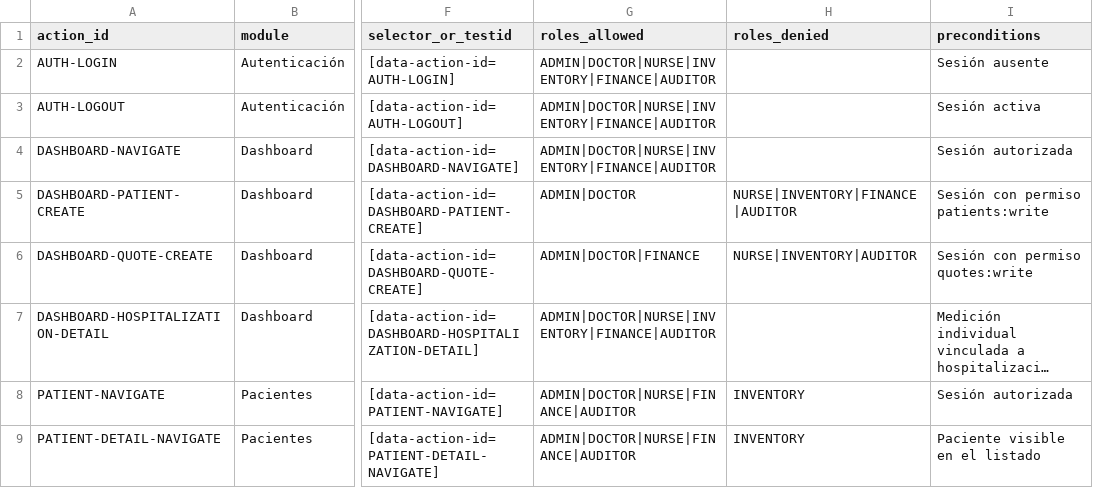
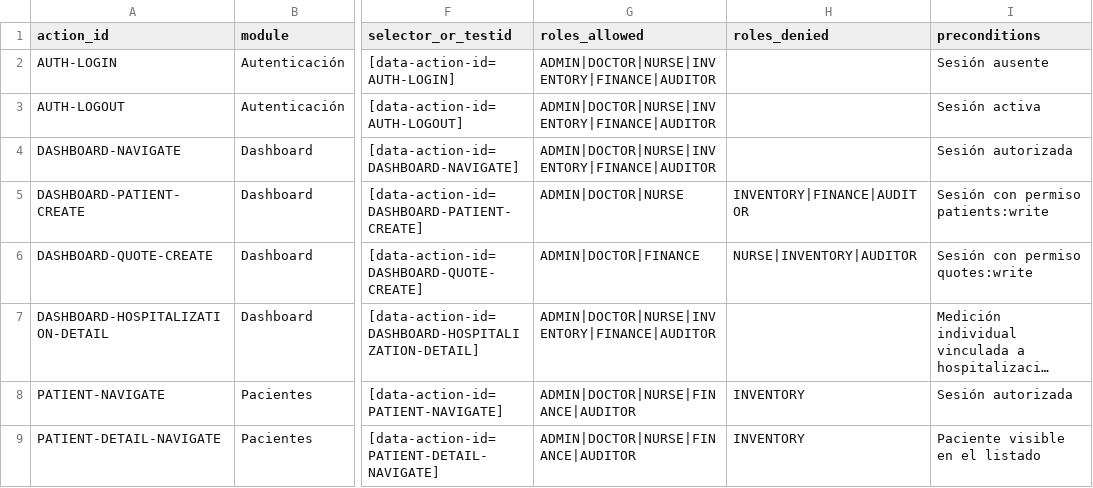
Before and after one commit to CLinqui7/analiza-en-casa, a CSV file: docs/qa/UI_ACTION_INVENTORY.csv, drawn as a sheet; only a part is shown, gaps mark what is left out; long unchanged cells end in …; the diff covers the shown part only; the diff names each change by its address in the sheet, - before the commit and + after, or states it on an @@ line.

Commit message:
test: align patient action roles with permission matrix

```diff
--- a/docs/qa/UI_ACTION_INVENTORY.csv
+++ b/docs/qa/UI_ACTION_INVENTORY.csv
-G5 (roles_allowed): ADMIN|DOCTOR
+G5 (roles_allowed): ADMIN|DOCTOR|NURSE
-H5 (roles_denied): NURSE|INVENTORY|FINANCE|AUDITOR
+H5 (roles_denied): INVENTORY|FINANCE|AUDITOR
```
Also changed, not shown: 2 added rows and 2 edited cells elsewhere in this file, 2 other files.
